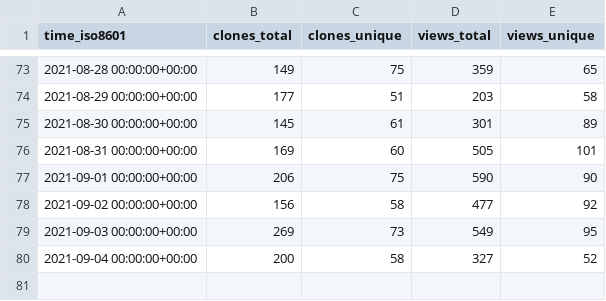
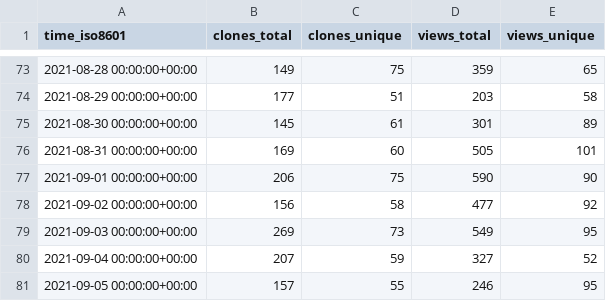
Before and after one commit to DevSCNinja/starport, a CSV file: tendermint/starport/ghrs-data/views_clones_aggregate.csv, drawn as a sheet; only a part is shown, gaps mark what is left out.

```diff
--- a/tendermint/starport/ghrs-data/views_clones_aggregate.csv
+++ b/tendermint/starport/ghrs-data/views_clones_aggregate.csv
@@ -79,2 +79,3 @@ time_iso8601,clones_total,clones_unique,views_total,views_unique
 2021-09-03 00:00:00+00:00,269,73,549,95
-2021-09-04 00:00:00+00:00,200,58,327,52
+2021-09-04 00:00:00+00:00,207,59,327,52
+2021-09-05 00:00:00+00:00,157,55,246,95
```
Also changed, not shown: 1 other file.
